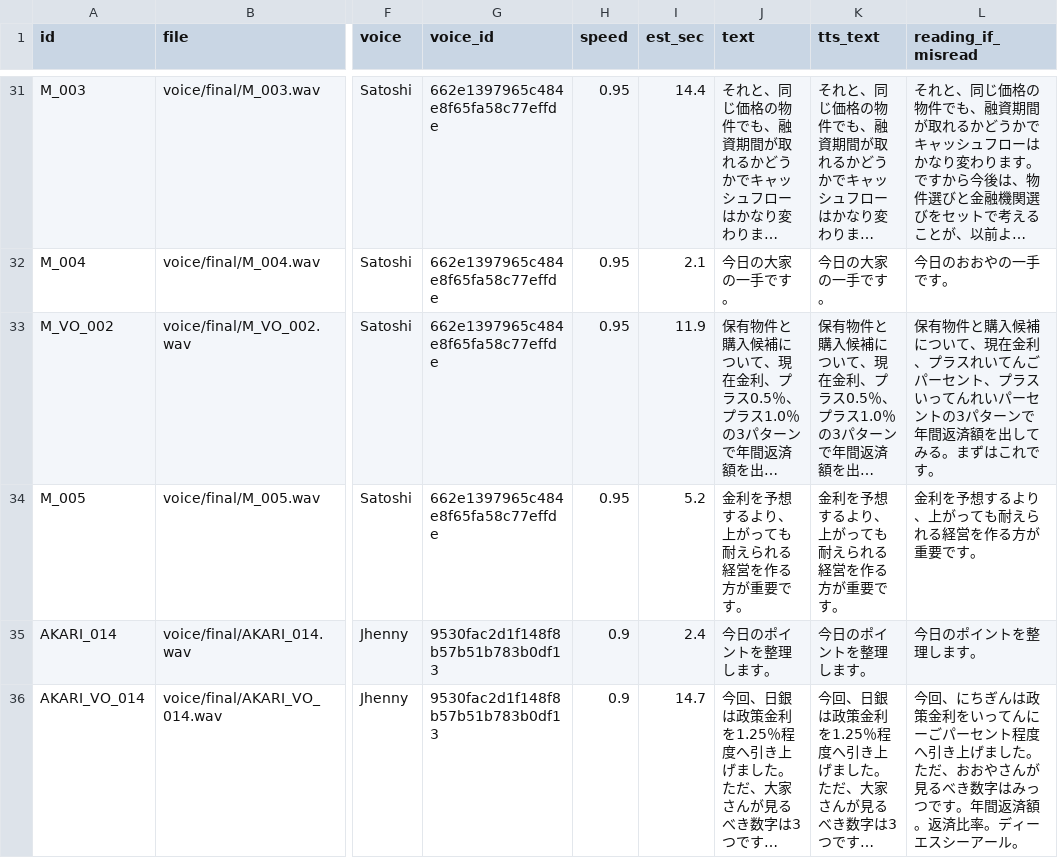
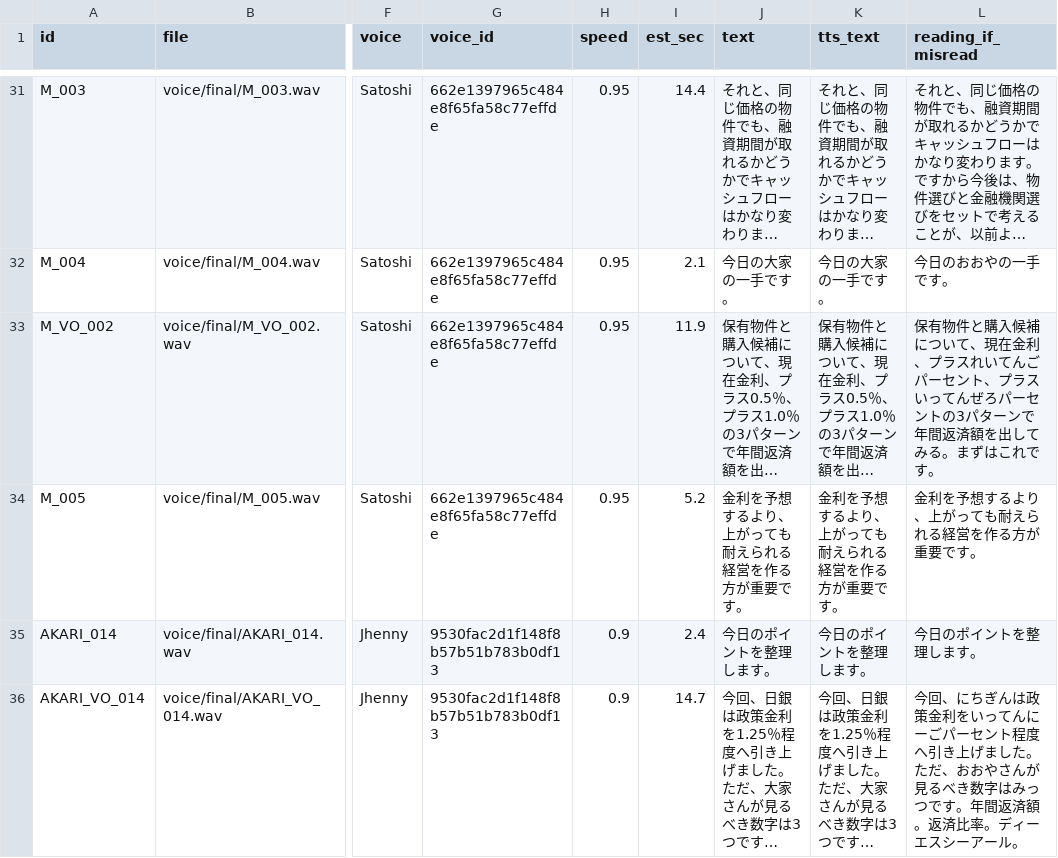
Before and after one commit to maruyama244yoshi/Tsuyoshi-Maruyama, a CSV file: youtube/akari_news/episode_001/production/voice_manifest_v2.csv, drawn as a sheet; only a part is shown, gaps mark what is left out; long unchanged cells end in …; the diff covers the shown part only; the diff names each change by its address in the sheet, - before the commit and + after, or states it on an @@ line.

```diff
--- a/youtube/akari_news/episode_001/production/voice_manifest_v2.csv
+++ b/youtube/akari_news/episode_001/production/voice_manifest_v2.csv
-L33 (reading_if_misread): …いってんれいパーセン…
+L33 (reading_if_misread): …いってんぜろパーセン…
```
Also changed, not shown: 7 edited cells elsewhere in this file, youtube/akari_news/episode_001/production/clip_manifest_v2.csv, 15 other files.
